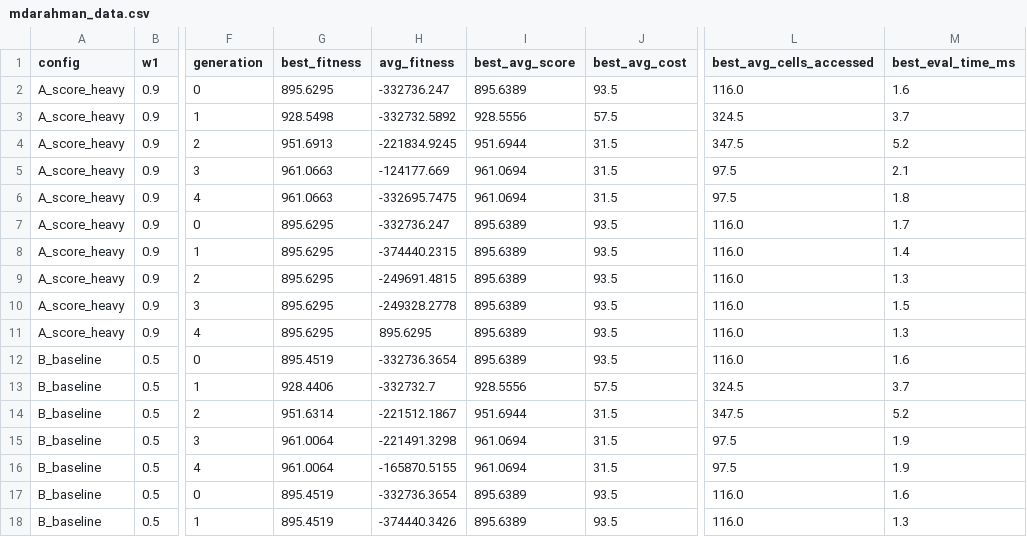
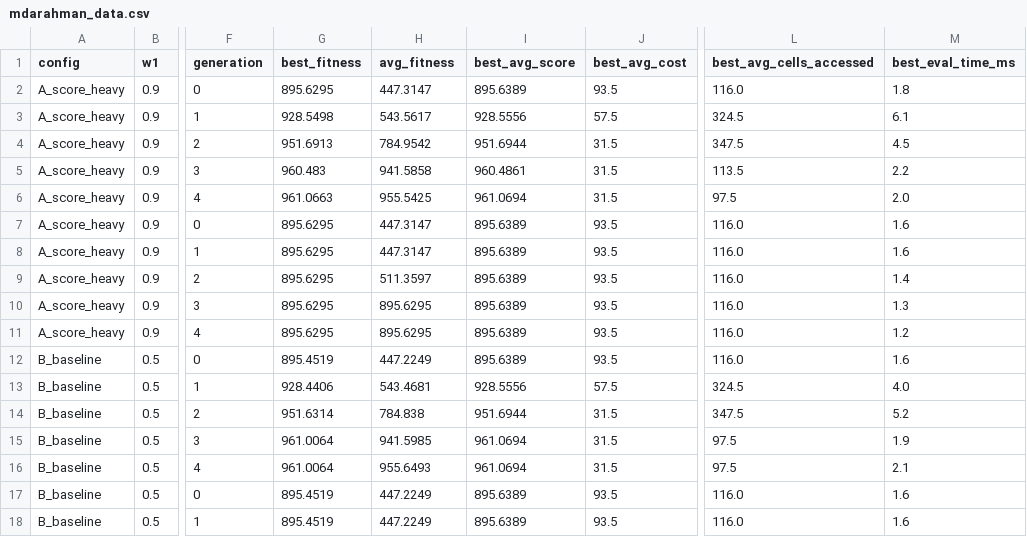
Before and after one commit to naiveraider/RaiderEvolve, a CSV file: data/mdarahman/mdarahman_data.csv, drawn as a sheet; only a part is shown, gaps mark what is left out; the diff covers the shown part only; the diff names each change by its address in the sheet, - before the commit and + after, or states it on an @@ line.

```diff
--- a/data/mdarahman/mdarahman_data.csv
+++ b/data/mdarahman/mdarahman_data.csv
-H2 (avg_fitness): -332736.247
+H2 (avg_fitness): 447.3147
-M2 (best_eval_time_ms): 1.6
+M2 (best_eval_time_ms): 1.8
-H3 (avg_fitness): -332732.5892
+H3 (avg_fitness): 543.5617
-M3 (best_eval_time_ms): 3.7
+M3 (best_eval_time_ms): 6.1
-H4 (avg_fitness): -221834.9245
+H4 (avg_fitness): 784.9542
-M4 (best_eval_time_ms): 5.2
+M4 (best_eval_time_ms): 4.5
-G5 (best_fitness): 961.0663
+G5 (best_fitness): 960.483
-H5 (avg_fitness): -124177.669
+H5 (avg_fitness): 941.5858
-I5 (best_avg_score): 961.0694
+I5 (best_avg_score): 960.4861
-L5 (best_avg_cells_accessed): 97.5
+L5 (best_avg_cells_accessed): 113.5
-M5 (best_eval_time_ms): 2.1
+M5 (best_eval_time_ms): 2.2
-H6 (avg_fitness): -332695.7475
+H6 (avg_fitness): 955.5425
-M6 (best_eval_time_ms): 1.8
+M6 (best_eval_time_ms): 2.0
-H7 (avg_fitness): -332736.247
+H7 (avg_fitness): 447.3147
-M7 (best_eval_time_ms): 1.7
+M7 (best_eval_time_ms): 1.6
-H8 (avg_fitness): -374440.2315
+H8 (avg_fitness): 447.3147
-M8 (best_eval_time_ms): 1.4
+M8 (best_eval_time_ms): 1.6
-H9 (avg_fitness): -249691.4815
+H9 (avg_fitness): 511.3597
-M9 (best_eval_time_ms): 1.3
+M9 (best_eval_time_ms): 1.4
-H10 (avg_fitness): -249328.2778
+H10 (avg_fitness): 895.6295
-M10 (best_eval_time_ms): 1.5
+M10 (best_eval_time_ms): 1.3
-M11 (best_eval_time_ms): 1.3
+M11 (best_eval_time_ms): 1.2
-H12 (avg_fitness): -332736.3654
+H12 (avg_fitness): 447.2249
-H13 (avg_fitness): -332732.7
+H13 (avg_fitness): 543.4681
-M13 (best_eval_time_ms): 3.7
+M13 (best_eval_time_ms): 4.0
-H14 (avg_fitness): -221512.1867
+H14 (avg_fitness): 784.838
-H15 (avg_fitness): -221491.3298
+H15 (avg_fitness): 941.5985
-H16 (avg_fitness): -165870.5155
+H16 (avg_fitness): 955.6493
-M16 (best_eval_time_ms): 1.9
+M16 (best_eval_time_ms): 2.1
-H17 (avg_fitness): -332736.3654
+H17 (avg_fitness): 447.2249
-H18 (avg_fitness): -374440.3426
+H18 (avg_fitness): 447.2249
-M18 (best_eval_time_ms): 1.3
+M18 (best_eval_time_ms): 1.6
```
Also changed, not shown: 44 edited cells elsewhere in this file, 1 other file.
